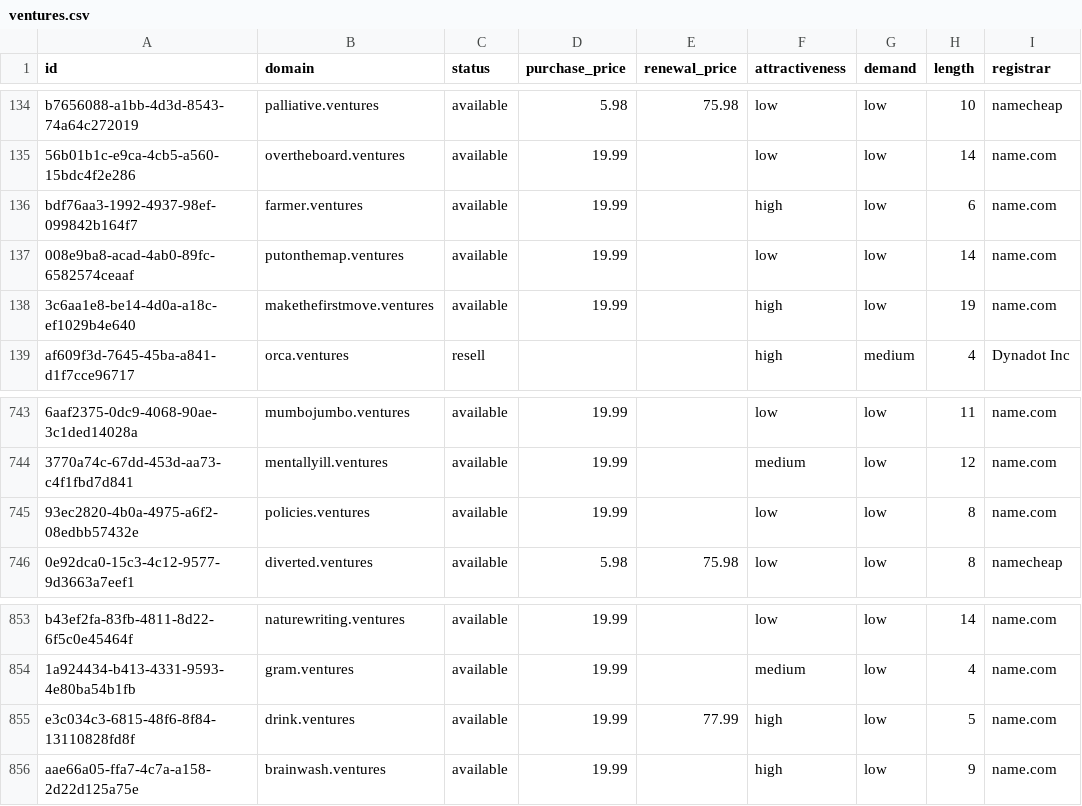
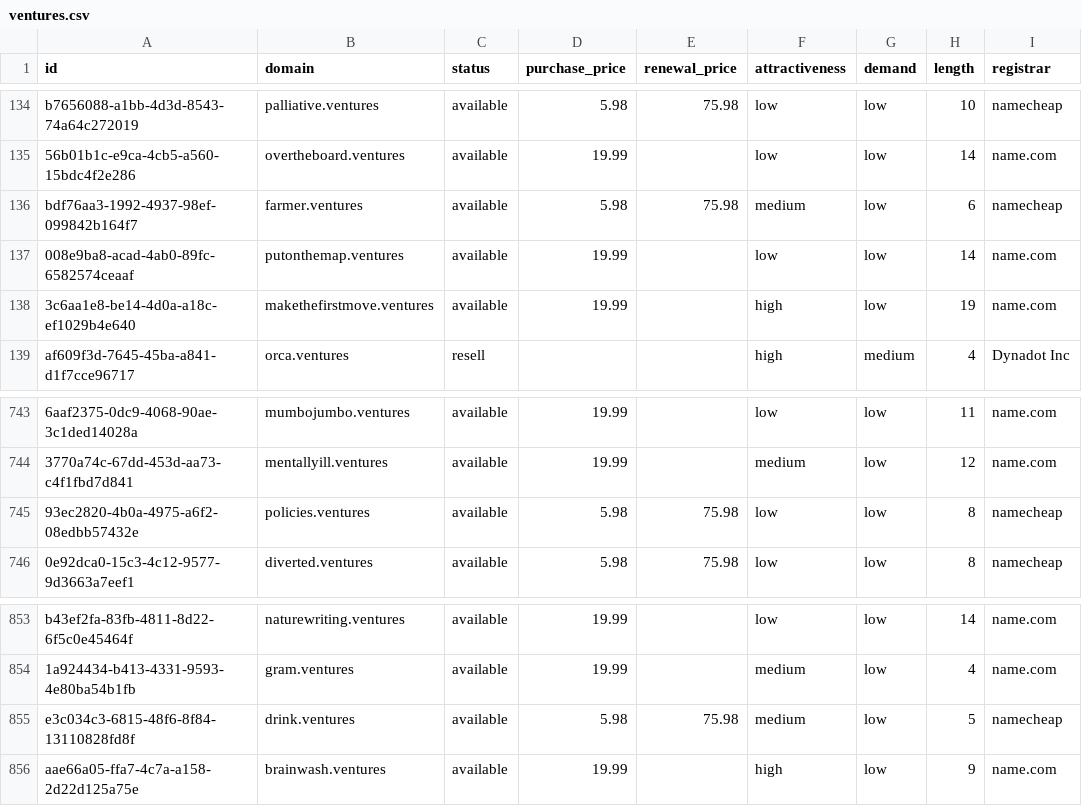
Before and after one commit to UniqueDomains/ventures-oneword-domains, a CSV file: ventures.csv, drawn as a sheet; only a part is shown, gaps mark what is left out; the diff names each change by its address in the sheet, - before the commit and + after, or states it on an @@ line.

Commit message:
Domains update

```diff
--- a/ventures.csv
+++ b/ventures.csv
-D136 (purchase_price): 19.99
+D136 (purchase_price): 5.98
-E136 (renewal_price): (empty)
+E136 (renewal_price): 75.98
-F136 (attractiveness): high
+F136 (attractiveness): medium
-I136 (registrar): name.com
+I136 (registrar): namecheap
-D745 (purchase_price): 19.99
+D745 (purchase_price): 5.98
-E745 (renewal_price): (empty)
+E745 (renewal_price): 75.98
-I745 (registrar): name.com
+I745 (registrar): namecheap
-D855 (purchase_price): 19.99
+D855 (purchase_price): 5.98
-E855 (renewal_price): 77.99
+E855 (renewal_price): 75.98
-F855 (attractiveness): high
+F855 (attractiveness): medium
-I855 (registrar): name.com
+I855 (registrar): namecheap
```
Also changed, not shown: 4 other files.
